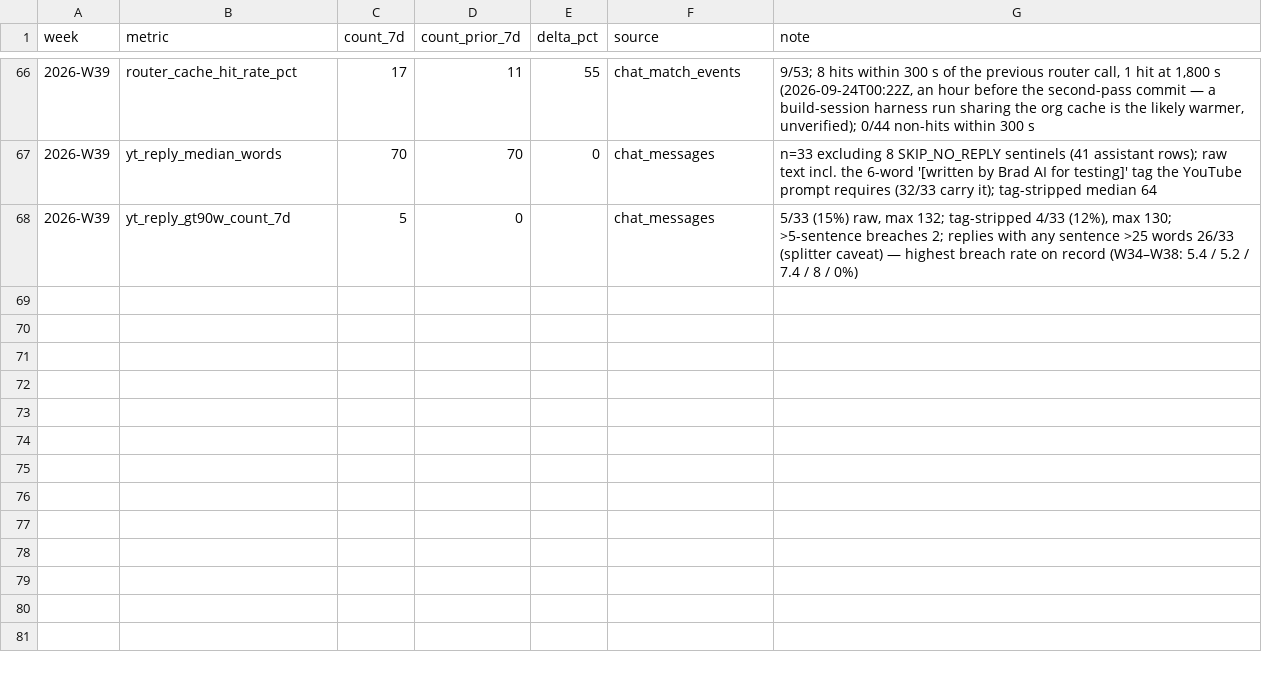
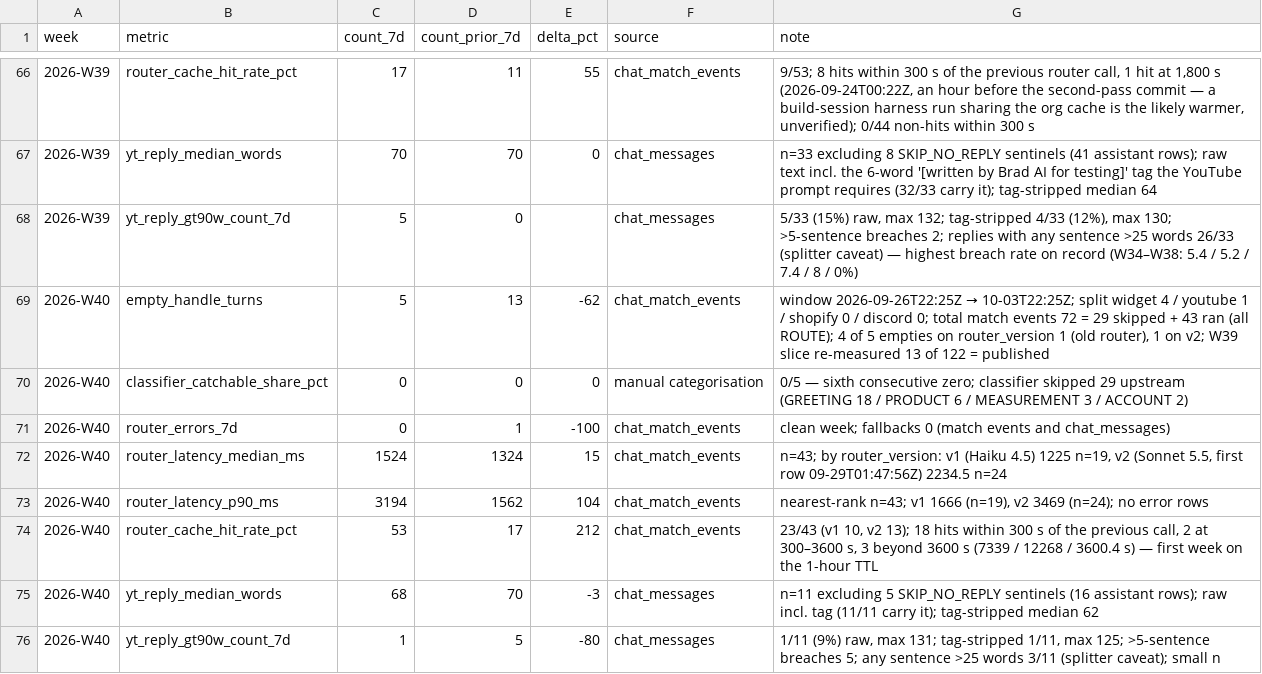
Before and after one commit to DrBradStanfield/roadmap, a CSV file: docs/loops/chat-health/metrics.csv, drawn as a sheet; only a part is shown, gaps mark what is left out.

Commit message:
chat-health: weekly retrieval report 2026-W40 (data; run truncated-safe before harness, lint, review and retro); LEARNINGS monthly prune 180 → 152 lines. Swept: nothing else uncommitted.

```diff
--- a/docs/loops/chat-health/metrics.csv
+++ b/docs/loops/chat-health/metrics.csv
@@ -68 +68,9 @@ week,metric,count_7d,count_prior_7d,delta_pct,source,note
 2026-W39,yt_reply_gt90w_count_7d,5,0,,chat_messages,"5/33 (15%) raw, max 132; tag-stripped 4/33 (12%), max 130; >5-sentence breaches 2; replies with any sentence >25 words 26/33 (splitter caveat) — highest breach rate on record (W34–W38: 5.4 / 5.2 / 7.4 / 8 / 0%)"
+2026-W40,empty_handle_turns,5,13,-62,chat_match_events,"window 2026-09-26T22:25Z → 10-03T22:25Z; split widget 4 / youtube 1 / shopify 0 / discord 0; total match events 72 = 29 skipped + 43 ran (all ROUTE); 4 of 5 empties on router_version 1 (old router), 1 on v2; W39 slice re-measured 13 of 122 = published"
+2026-W40,classifier_catchable_share_pct,0,0,0,manual categorisation,"0/5 — sixth consecutive zero; classifier skipped 29 upstream (GREETING 18 / PRODUCT 6 / MEASUREMENT 3 / ACCOUNT 2)"
+2026-W40,router_errors_7d,0,1,-100,chat_match_events,"clean week; fallbacks 0 (match events and chat_messages)"
+2026-W40,router_latency_median_ms,1524,1324,15,chat_match_events,"n=43; by router_version: v1 (Haiku 4.5) 1225 n=19, v2 (Sonnet 5.5, first row 09-29T01:47:56Z) 2234.5 n=24"
+2026-W40,router_latency_p90_ms,3194,1562,104,chat_match_events,"nearest-rank n=43; v1 1666 (n=19), v2 3469 (n=24); no error rows"
+2026-W40,router_cache_hit_rate_pct,53,17,212,chat_match_events,"23/43 (v1 10, v2 13); 18 hits within 300 s of the previous call, 2 at 300–3600 s, 3 beyond 3600 s (7339 / 12268 / 3600.4 s) — first week on the 1-hour TTL"
+2026-W40,yt_reply_median_words,68,70,-3,chat_messages,"n=11 excluding 5 SKIP_NO_REPLY sentinels (16 assistant rows); raw incl. tag (11/11 carry it); tag-stripped median 62"
+2026-W40,yt_reply_gt90w_count_7d,1,5,-80,chat_messages,"1/11 (9%) raw, max 131; tag-stripped 1/11, max 125; >5-sentence breaches 5; any sentence >25 words 3/11 (splitter caveat); small n"
```
Also changed, not shown: 2 other files.
